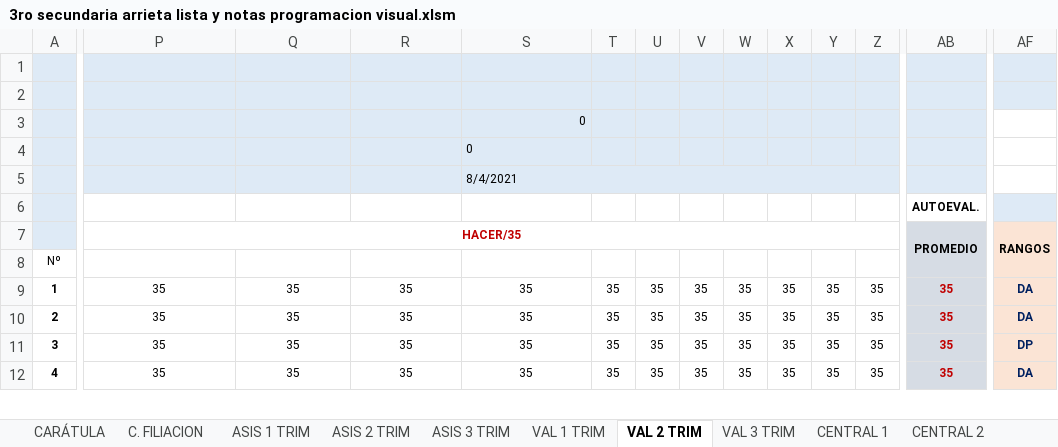
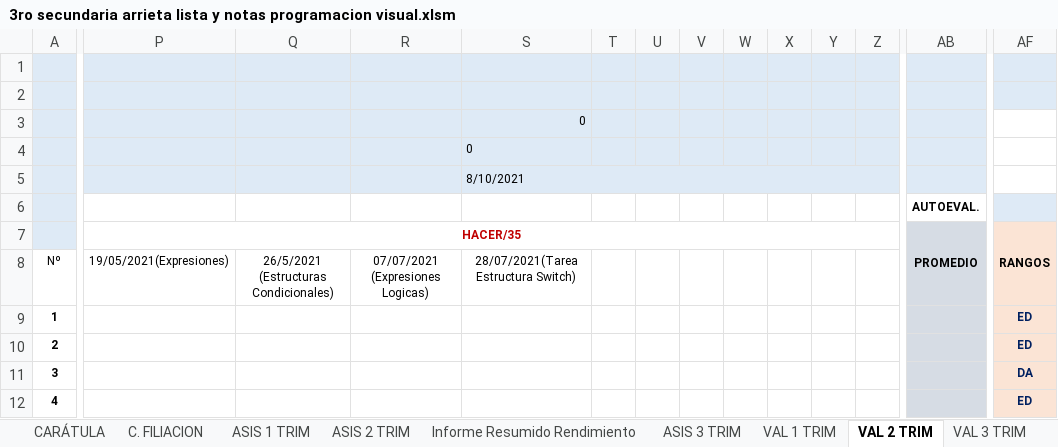
Before and after one commit to jocrock/calificaciones, an Excel workbook: 3ro secundaria arrieta lista y notas programacion visual.xlsm, sheet VAL 2 TRIM, drawn as a sheet; only a part is shown, gaps mark what is left out; values as stored, in another font and other column widths than the file's, no borders; the diff covers the shown part only; the diff names each change by its address in the sheet, - before the commit and + after, or states it on an @@ line.

```diff
--- a/3ro secundaria arrieta lista y notas programacion visual.xlsm (sheet VAL 2 TRIM)
+++ b/3ro secundaria arrieta lista y notas programacion visual.xlsm (sheet VAL 2 TRIM)
+sheet tab: Informe Resumido Rendimiento
-S5: 8/4/2021
+S5: 8/10/2021
-P8: (empty)
+P8: 19/05/2021(Expresiones)
-Q8: (empty)
+Q8: 26/5/2021 (Estructuras Condicionales)
-R8: (empty)
+R8: 07/07/2021 (Expresiones Logicas)
-S8: (empty)
+S8: 28/07/2021(Tarea Estructura Switch)
-P9:P12: 35
+P9:P12: (empty)
-Q9:Q12: 35
+Q9:Q12: (empty)
-R9:R12: 35
+R9:R12: (empty)
-S9:S12: 35
+S9:S12: (empty)
-T9:T12: 35
+T9:T12: (empty)
-U9:U12: 35
+U9:U12: (empty)
-V9:V12: 35
+V9:V12: (empty)
-W9:W12: 35
+W9:W12: (empty)
-X9:X12: 35
+X9:X12: (empty)
-Y9:Y12: 35
+Y9:Y12: (empty)
-Z9:Z12: 35
+Z9:Z12: (empty)
-AB9:AB12: 35
+AB9:AB12: (empty)
-AF9:AF10: DA
+AF9:AF10: ED
-AF11: DP
+AF11: DA
-AF12: DA
+AF12: ED
```
Also changed, not shown: 297 edited cells elsewhere in this sheet, sheet ASIS 2 TRIM, sheet CENTRAL 1, sheet CENTRAL 2, sheet EST_DEST, sheet ESTADIST, sheet DIMEN 2, 8 more sheets, formulas that keep their value, hidden cells, charts or pictures, 1ro secundaria arrieta lista y notas programacion visual.xlsm, 2do secundaria arrieta lista y notas programacion visual.xlsm, 9 other files.
